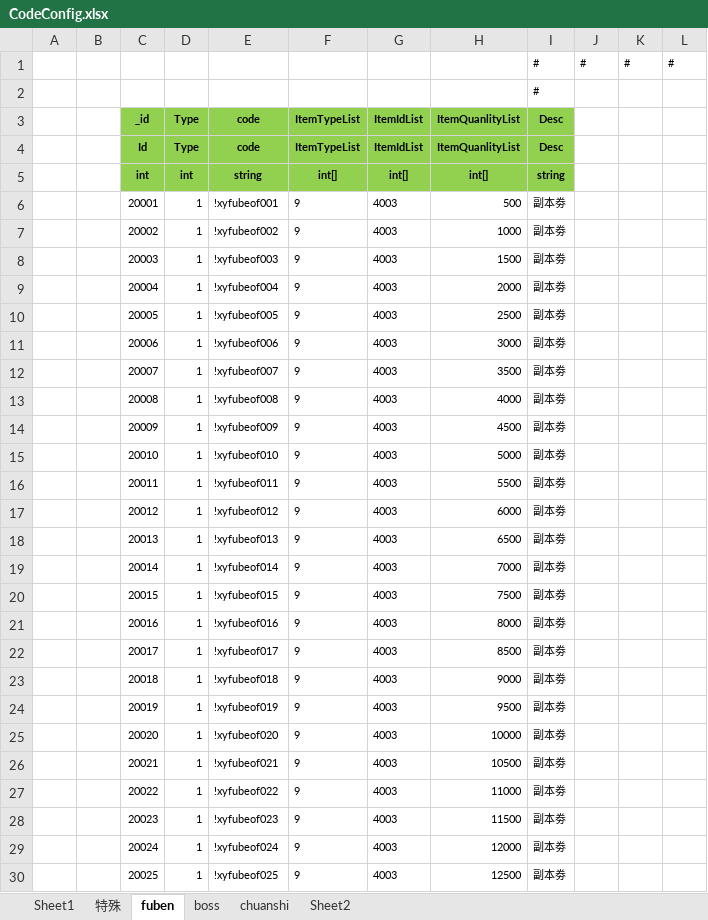
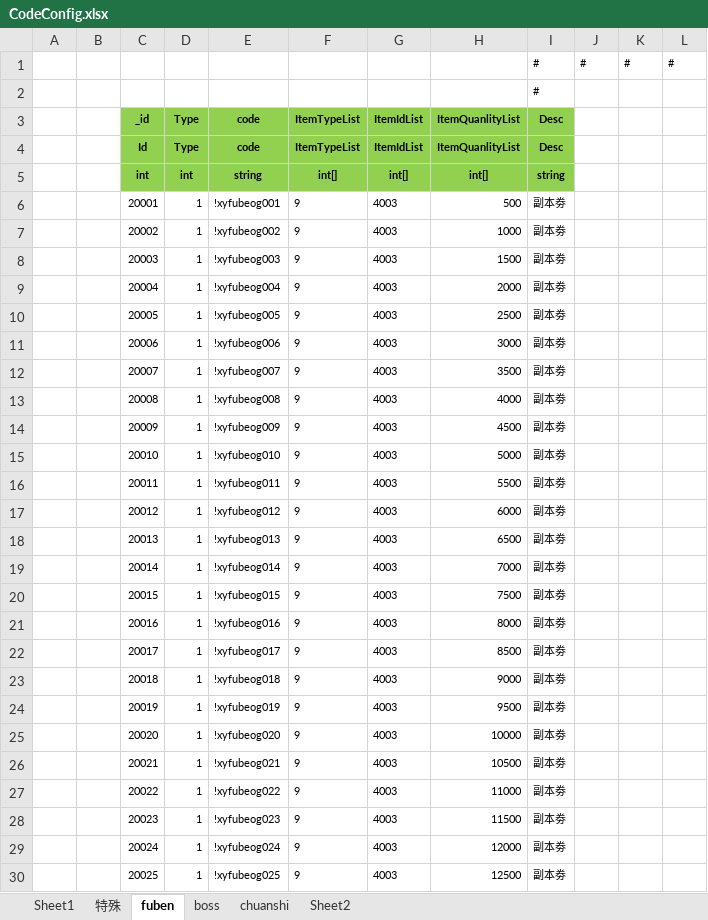
Before and after one commit to wokanjianyang/WrittenLegend, an Excel workbook: Excel/CodeConfig.xlsx, sheet fuben, drawn as a sheet; only a part is shown; values as stored, in another font and other column widths than the file's, no borders; the diff covers the shown part only; the diff names each change by its address in the sheet, - before the commit and + after, or states it on an @@ line.

```diff
--- a/Excel/CodeConfig.xlsx (sheet fuben)
+++ b/Excel/CodeConfig.xlsx (sheet fuben)
-E6 (code): !xyfubeof001
+E6 (code): !xyfubeog001
-E7 (code): !xyfubeof002
+E7 (code): !xyfubeog002
-E8 (code): !xyfubeof003
+E8 (code): !xyfubeog003
-E9 (code): !xyfubeof004
+E9 (code): !xyfubeog004
-E10 (code): !xyfubeof005
+E10 (code): !xyfubeog005
-E11 (code): !xyfubeof006
+E11 (code): !xyfubeog006
-E12 (code): !xyfubeof007
+E12 (code): !xyfubeog007
-E13 (code): !xyfubeof008
+E13 (code): !xyfubeog008
-E14 (code): !xyfubeof009
+E14 (code): !xyfubeog009
-E15 (code): !xyfubeof010
+E15 (code): !xyfubeog010
-E16 (code): !xyfubeof011
+E16 (code): !xyfubeog011
-E17 (code): !xyfubeof012
+E17 (code): !xyfubeog012
-E18 (code): !xyfubeof013
+E18 (code): !xyfubeog013
-E19 (code): !xyfubeof014
+E19 (code): !xyfubeog014
-E20 (code): !xyfubeof015
+E20 (code): !xyfubeog015
-E21 (code): !xyfubeof016
+E21 (code): !xyfubeog016
-E22 (code): !xyfubeof017
+E22 (code): !xyfubeog017
-E23 (code): !xyfubeof018
+E23 (code): !xyfubeog018
-E24 (code): !xyfubeof019
+E24 (code): !xyfubeog019
-E25 (code): !xyfubeof020
+E25 (code): !xyfubeog020
-E26 (code): !xyfubeof021
+E26 (code): !xyfubeog021
-E27 (code): !xyfubeof022
+E27 (code): !xyfubeog022
-E28 (code): !xyfubeof023
+E28 (code): !xyfubeog023
-E29 (code): !xyfubeof024
+E29 (code): !xyfubeog024
-E30 (code): !xyfubeof025
+E30 (code): !xyfubeog025
```
Also changed, not shown: 4 edited cells elsewhere in this sheet, sheet boss, sheet Sheet2, sheet Sheet1, 6 other files.
